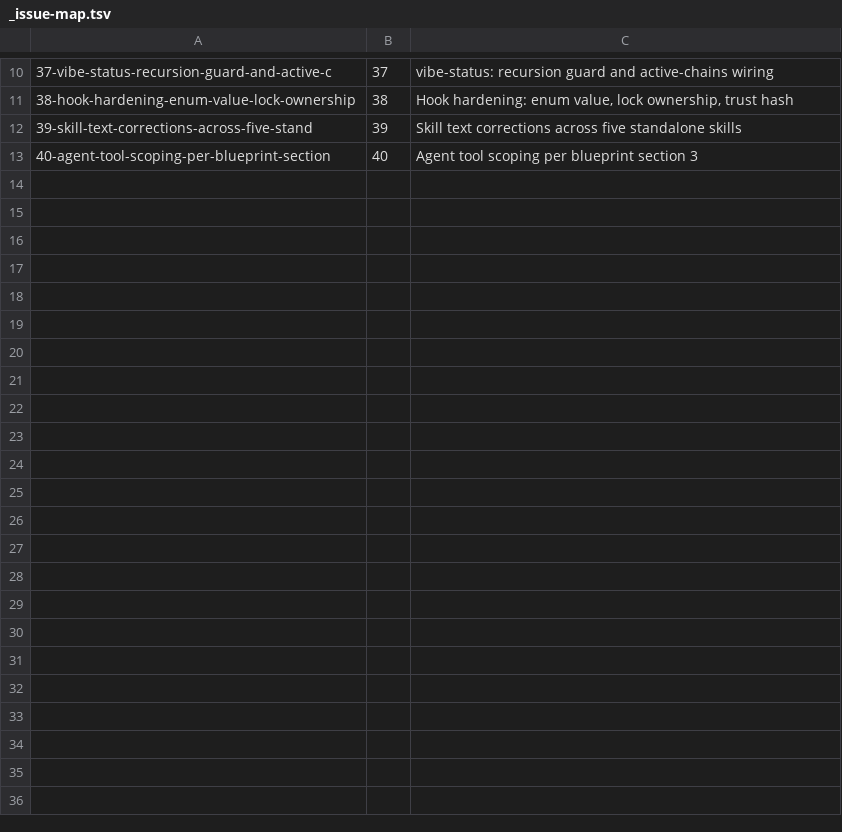
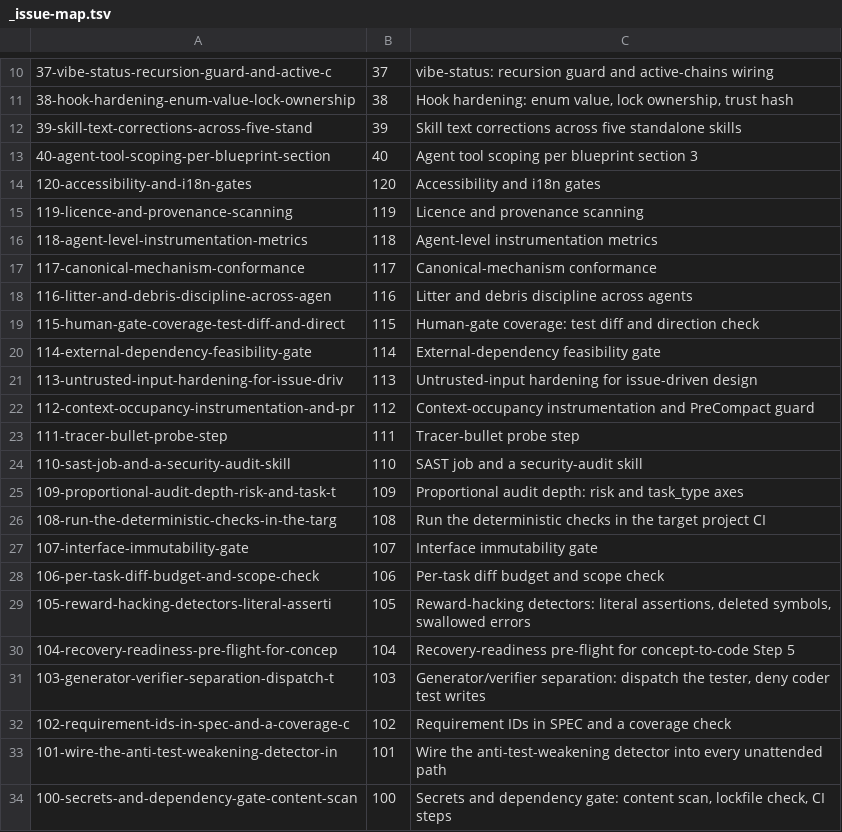
Before and after one commit to istefox/vibe-coding-system, a TSV file: docs/specs/_issue-map.tsv, drawn as a sheet; only a part is shown, gaps mark what is left out; the diff names each change by its address in the sheet, - before the commit and + after, or states it on an @@ line.

Commit message:
chore: roadmap for the agentic-spec integration (issues #100-#120)
Phase 2 of PROJECT.md: 21 features derived from the 26 gap entries in
docs/books/INTEGRATION-REPORT-agentic-spec.md.

Ordered by the report's own priority, not by issue number: gh issue list returns
newest-first, which would have run the P3 accessibility feature first and the four
P1s last. A nightly guard halt is run-level and stops the whole roadmap, so the
ordering decides which features survive a mid-run halt. The appended block was
reversed after generation.

Grouping: G-05 and G-17 carry no action (PRESENT / DIVERGENT-BY-DECISION), G-22 is
folded into G-12 (Grove's five delegation factors are the risk/task_type axes under
another name), and G-03/G-07/G-08 share one feature because all three extend the
same scanner.

```diff
--- a/docs/specs/_issue-map.tsv
+++ b/docs/specs/_issue-map.tsv
+row 14: 120-accessibility-and-i18n-gates | 120 | Accessibility and i18n gates
+row 15: 119-licence-and-provenance-scanning | 119 | Licence and provenance scanning
+row 16: 118-agent-level-instrumentation-metrics | 118 | Agent-level instrumentation metrics
+row 17: 117-canonical-mechanism-conformance | 117 | Canonical-mechanism conformance
+row 18: 116-litter-and-debris-discipline-across-agen | 116 | Litter and debris discipline across agents
+row 19: 115-human-gate-coverage-test-diff-and-direct | 115 | Human-gate coverage: test diff and direction check
+row 20: 114-external-dependency-feasibility-gate | 114 | External-dependency feasibility gate
+row 21: 113-untrusted-input-hardening-for-issue-driv | 113 | Untrusted-input hardening for issue-driven design
+row 22: 112-context-occupancy-instrumentation-and-pr | 112 | Context-occupancy instrumentation and PreCompact guard
+row 23: 111-tracer-bullet-probe-step | 111 | Tracer-bullet probe step
+row 24: 110-sast-job-and-a-security-audit-skill | 110 | SAST job and a security-audit skill
+row 25: 109-proportional-audit-depth-risk-and-task-t | 109 | Proportional audit depth: risk and task_type axes
+row 26: 108-run-the-deterministic-checks-in-the-targ | 108 | Run the deterministic checks in the target project CI
+row 27: 107-interface-immutability-gate | 107 | Interface immutability gate
+row 28: 106-per-task-diff-budget-and-scope-check | 106 | Per-task diff budget and scope check
+row 29: 105-reward-hacking-detectors-literal-asserti | 105 | Reward-hacking detectors: literal assertions, deleted symbols, swallowed errors
+row 30: 104-recovery-readiness-pre-flight-for-concep | 104 | Recovery-readiness pre-flight for concept-to-code Step 5
+row 31: 103-generator-verifier-separation-dispatch-t | 103 | Generator/verifier separation: dispatch the tester, deny coder test writes
+row 32: 102-requirement-ids-in-spec-and-a-coverage-c | 102 | Requirement IDs in SPEC and a coverage check
+row 33: 101-wire-the-anti-test-weakening-detector-in | 101 | Wire the anti-test-weakening detector into every unattended path
+row 34: 100-secrets-and-dependency-gate-content-scan | 100 | Secrets and dependency gate: content scan, lockfile check, CI steps
```
Also changed, not shown: 1 other file.
